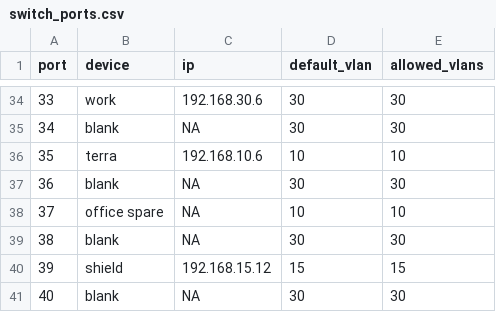
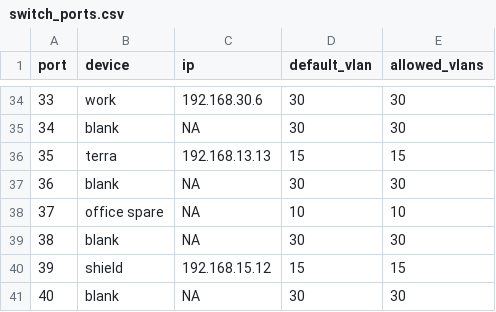
Before and after one commit to ianepreston/homelab, a CSV file: diagrams/switch_ports.csv, drawn as a sheet; only a part is shown, gaps mark what is left out.

Commit message:
move terra to trust

```diff
--- a/diagrams/switch_ports.csv
+++ b/diagrams/switch_ports.csv
@@ -35,3 +35,3 @@ port, device, ip, default_vlan, allowed_vlans
 34, blank, NA, 30, 30
-35, terra, 192.168.10.6, 10, 10
+35, terra, 192.168.13.13, 15, 15
 36, blank, NA, 30, 30
```
